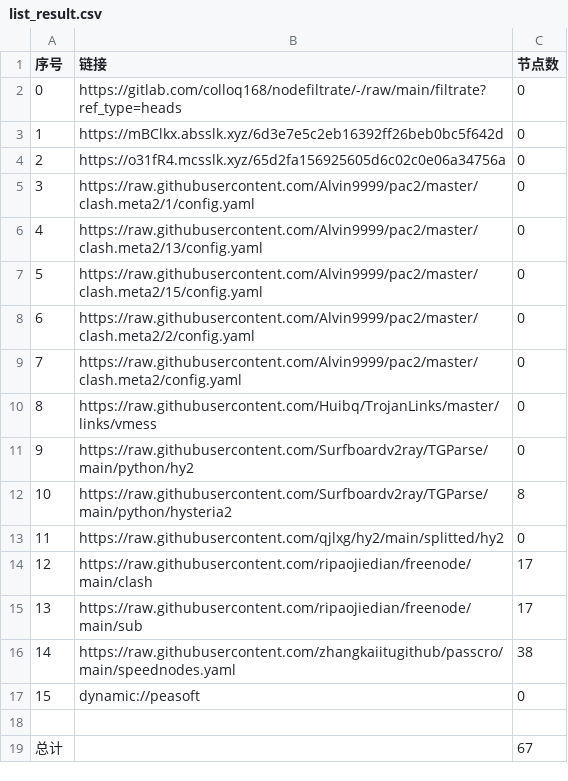
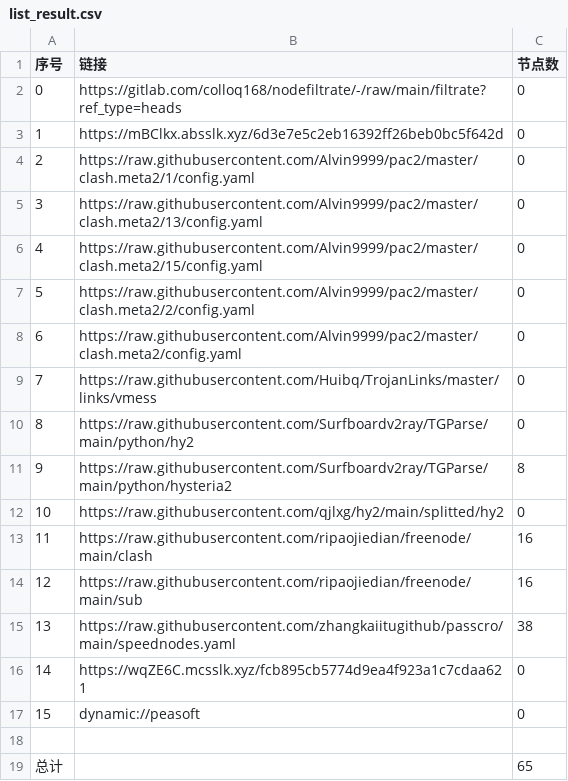
Before and after one commit to q291581201/NoMoreWalls, a CSV file: list_result.csv, drawn as a sheet; removed rows and columns are numbered as before the commit, all else as after; the diff names each change by its address in the sheet, - before the commit and + after, or states it on an @@ line.

```diff
--- a/list_result.csv
+++ b/list_result.csv
-row 4: 2 | https://o31fR4.mcsslk.xyz/65d2fa156925605d6c02c0e06a34756a | 0
@@ column A (序号) renumbered between rows 4 and 15 @@
-C13:C14 (节点数): 17
+C13:C14 (节点数): 16
+row 16: 14 | https://wqZE6C.mcsslk.xyz/fcb895cb5774d9ea4f923a1c7cdaa621 | 0
-C19 (节点数): 67
+C19 (节点数): 65
```
Also changed, not shown: 22 other files.
